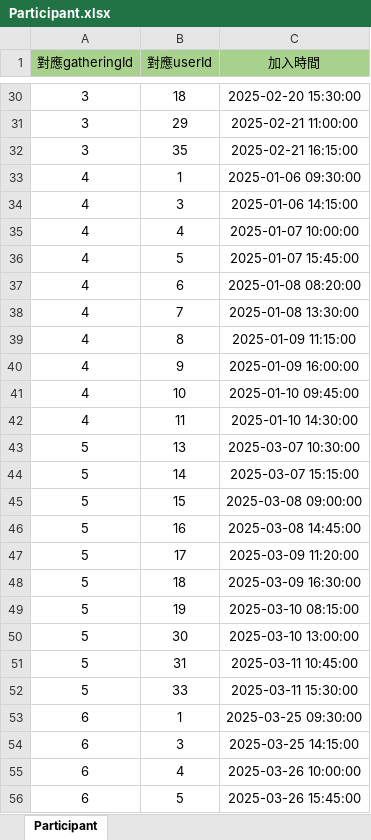
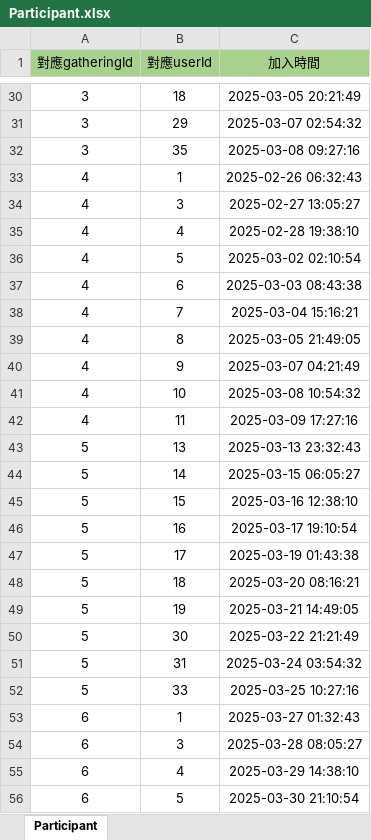
Before and after one commit to InagakiRomi/gathering-island-backend, an Excel workbook: data/Participant.xlsx, sheet Participant, drawn as a sheet; only a part is shown, gaps mark what is left out; values as stored, in another font and other column widths than the file's, no borders; the diff covers the shown part only; the diff names each change by its address in the sheet, - before the commit and + after, or states it on an @@ line.

```diff
--- a/data/Participant.xlsx (sheet Participant)
+++ b/data/Participant.xlsx (sheet Participant)
-C30 (加入時間): 2025-02-20 15:30:00
+C30 (加入時間): 2025-03-05 20:21:49
-C31 (加入時間): 2025-02-21 11:00:00
+C31 (加入時間): 2025-03-07 02:54:32
-C32 (加入時間): 2025-02-21 16:15:00
+C32 (加入時間): 2025-03-08 09:27:16
-C33 (加入時間): 2025-01-06 09:30:00
+C33 (加入時間): 2025-02-26 06:32:43
-C34 (加入時間): 2025-01-06 14:15:00
+C34 (加入時間): 2025-02-27 13:05:27
-C35 (加入時間): 2025-01-07 10:00:00
+C35 (加入時間): 2025-02-28 19:38:10
-C36 (加入時間): 2025-01-07 15:45:00
+C36 (加入時間): 2025-03-02 02:10:54
-C37 (加入時間): 2025-01-08 08:20:00
+C37 (加入時間): 2025-03-03 08:43:38
-C38 (加入時間): 2025-01-08 13:30:00
+C38 (加入時間): 2025-03-04 15:16:21
-C39 (加入時間): 2025-01-09 11:15:00
+C39 (加入時間): 2025-03-05 21:49:05
-C40 (加入時間): 2025-01-09 16:00:00
+C40 (加入時間): 2025-03-07 04:21:49
-C41 (加入時間): 2025-01-10 09:45:00
+C41 (加入時間): 2025-03-08 10:54:32
-C42 (加入時間): 2025-01-10 14:30:00
+C42 (加入時間): 2025-03-09 17:27:16
-C43 (加入時間): 2025-03-07 10:30:00
+C43 (加入時間): 2025-03-13 23:32:43
-C44 (加入時間): 2025-03-07 15:15:00
+C44 (加入時間): 2025-03-15 06:05:27
-C45 (加入時間): 2025-03-08 09:00:00
+C45 (加入時間): 2025-03-16 12:38:10
-C46 (加入時間): 2025-03-08 14:45:00
+C46 (加入時間): 2025-03-17 19:10:54
-C47 (加入時間): 2025-03-09 11:20:00
+C47 (加入時間): 2025-03-19 01:43:38
-C48 (加入時間): 2025-03-09 16:30:00
+C48 (加入時間): 2025-03-20 08:16:21
-C49 (加入時間): 2025-03-10 08:15:00
+C49 (加入時間): 2025-03-21 14:49:05
-C50 (加入時間): 2025-03-10 13:00:00
+C50 (加入時間): 2025-03-22 21:21:49
-C51 (加入時間): 2025-03-11 10:45:00
+C51 (加入時間): 2025-03-24 03:54:32
-C52 (加入時間): 2025-03-11 15:30:00
+C52 (加入時間): 2025-03-25 10:27:16
-C53 (加入時間): 2025-03-25 09:30:00
+C53 (加入時間): 2025-03-27 01:32:43
-C54 (加入時間): 2025-03-25 14:15:00
+C54 (加入時間): 2025-03-28 08:05:27
-C55 (加入時間): 2025-03-26 10:00:00
+C55 (加入時間): 2025-03-29 14:38:10
-C56 (加入時間): 2025-03-26 15:45:00
+C56 (加入時間): 2025-03-30 21:10:54
```
Also changed, not shown: 313 edited cells elsewhere in this sheet, 3 other files.
